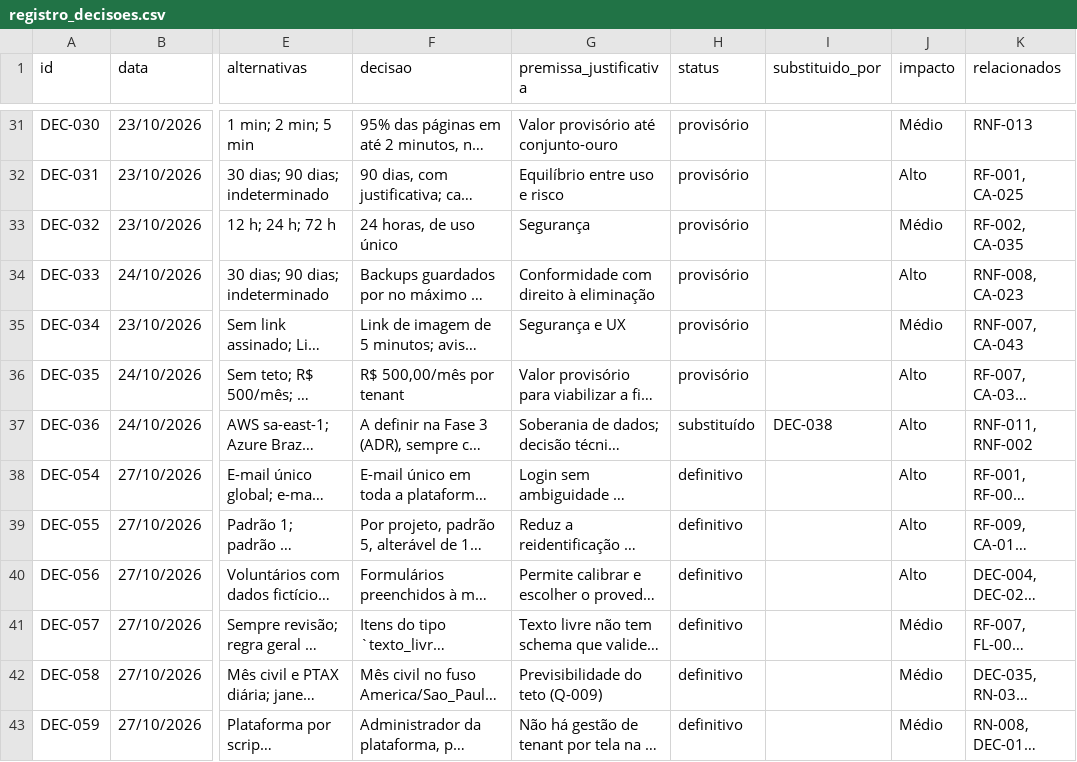
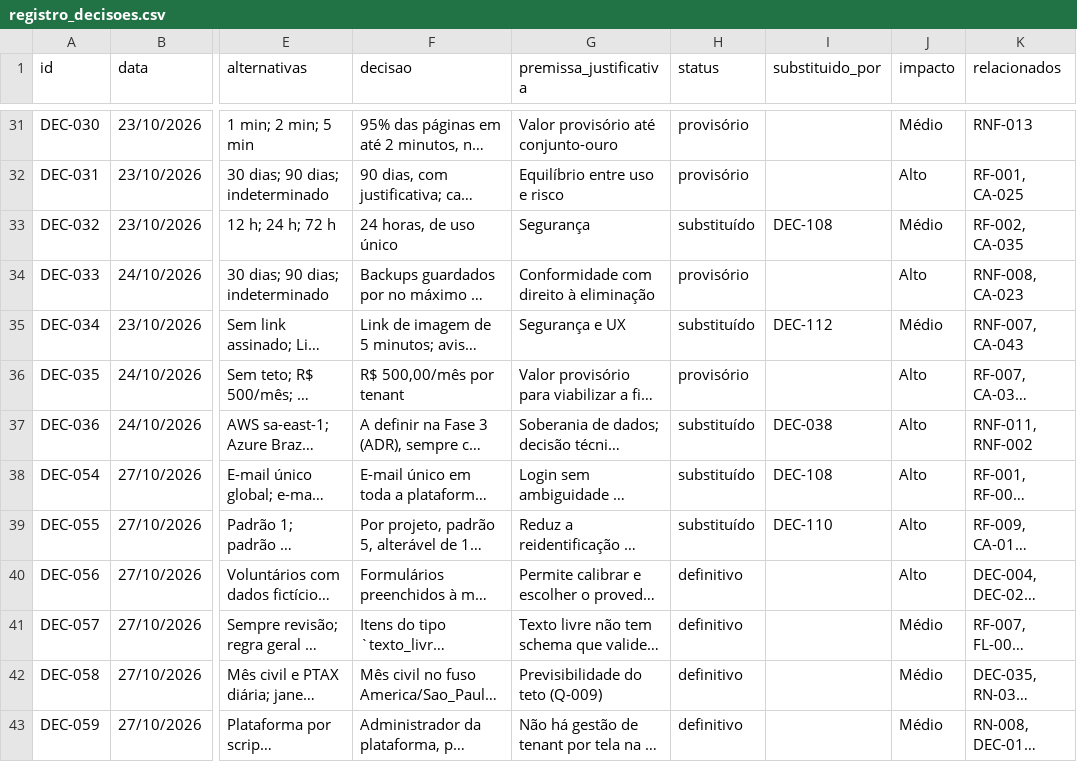
Before and after one commit to carlosyano/MinhaPesquisa, a CSV file: registros/registro_decisoes.csv, drawn as a sheet; only a part is shown, gaps mark what is left out; long unchanged cells end in …; the diff covers the shown part only; the diff names each change by its address in the sheet, - before the commit and + after, or states it on an @@ line.

```diff
--- a/registros/registro_decisoes.csv
+++ b/registros/registro_decisoes.csv
-H33 (status): provisório
+H33 (status): substituído
-I33 (substituido_por): (empty)
+I33 (substituido_por): DEC-108
-H35 (status): provisório
+H35 (status): substituído
-I35 (substituido_por): (empty)
+I35 (substituido_por): DEC-112
-H38:H39 (status): definitivo
+H38:H39 (status): substituído
-I38 (substituido_por): (empty)
+I38 (substituido_por): DEC-108
-I39 (substituido_por): (empty)
+I39 (substituido_por): DEC-110
```
Also changed, not shown: 10 added rows and 26 edited cells elsewhere in this file, registros/controle_mudancas.csv, registros/plano_incrementos.csv, 5 other files.
